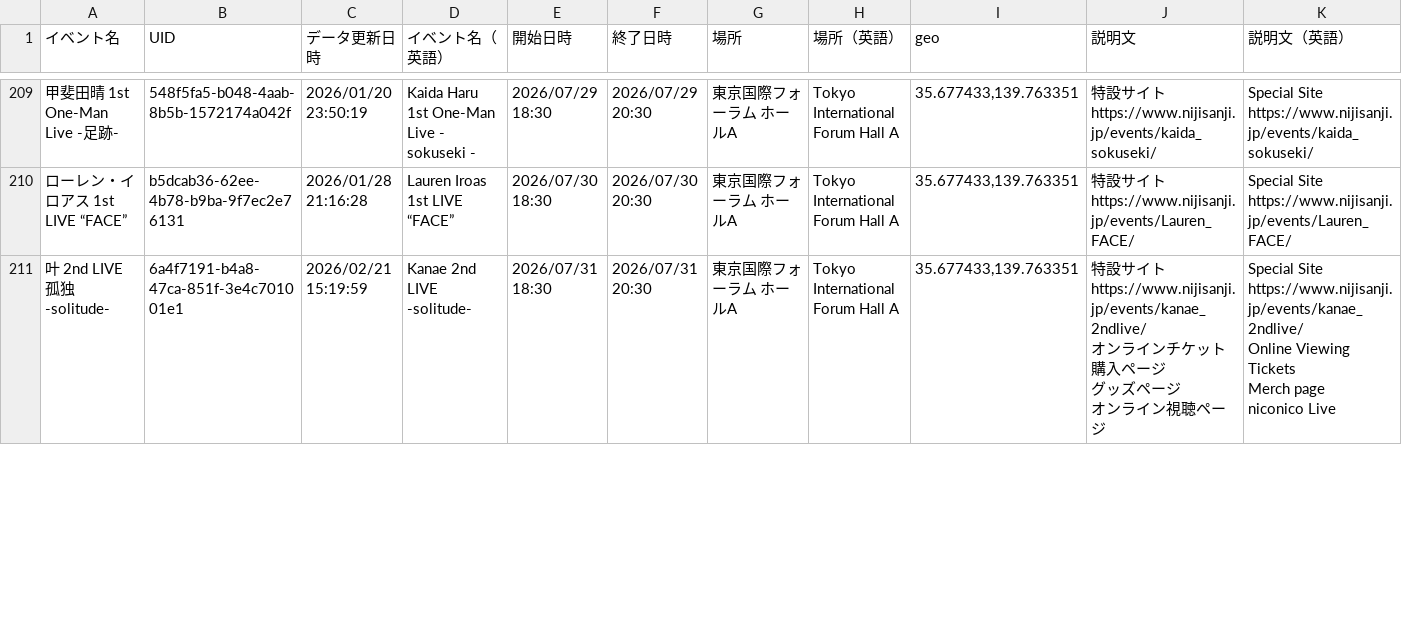
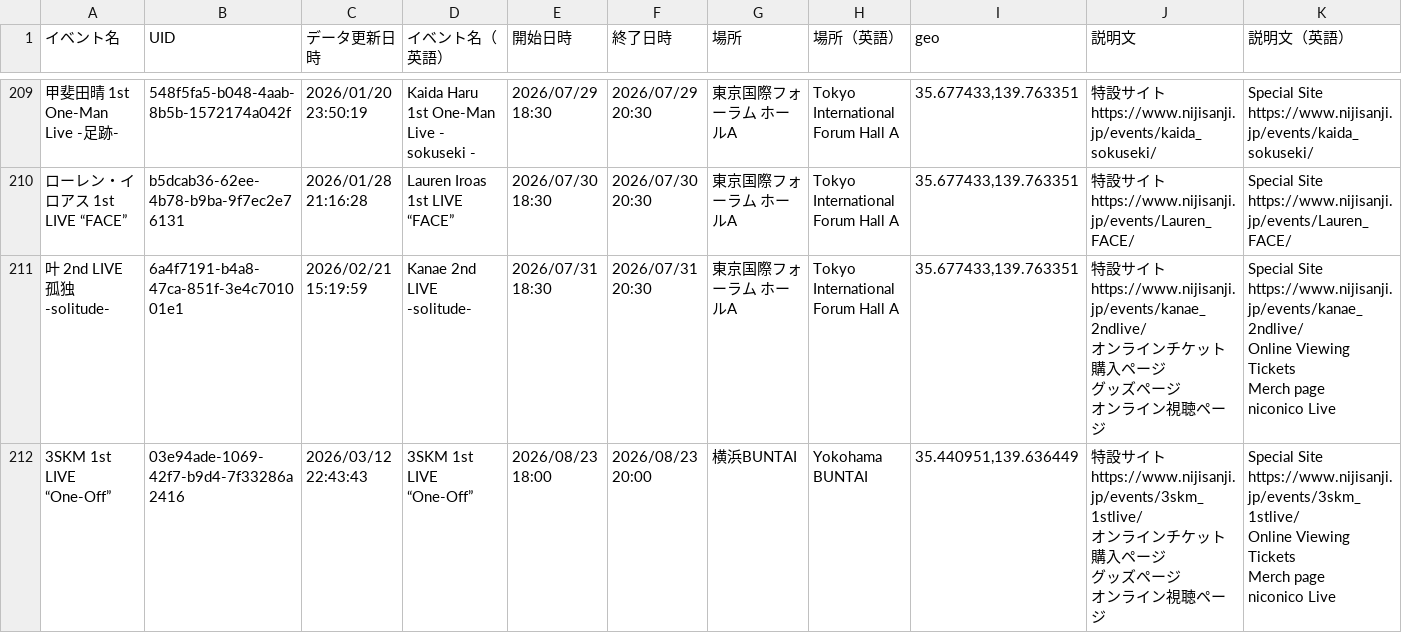
Before and after one commit to magicien/Nij.iCal, a CSV file: docs/data/events.csv, drawn as a sheet; only a part is shown, gaps mark what is left out; rows hold the shown columns only; ↵ is a line break in a cell; the diff covers the shown part only; the diff names each change by its address in the sheet, - before the commit and + after, or states it on an @@ line.

```diff
--- a/docs/data/events.csv
+++ b/docs/data/events.csv
+row 212: 3SKM 1st LIVE “One-Off” | 03e94ade-1069-42f7-b9d4-7f33286a2416 | 2026/03/12 22:43:43 | 3SKM 1st LIVE “One-Off” | 2026/08/23 18:00 | 2026/08/23 20:00 | 横浜BUNTAI | Yokohama BUNTAI | 35.440951,139.636449 | 特設サイト ↵ https://www.nijisanji.jp/events/3skm_1stlive/ ↵ オンラインチケット購入ページ ↵ グッズページ ↵ オンライン視聴ページ | Special Site ↵ https://www.nijisanji.jp/events/3skm_1stlive/ ↵ Online Viewing Tickets ↵ Merch page ↵ niconico Live
```
Also changed, not shown: 3 edited cells elsewhere in this file, docs/data/tickets.csv, 20 other files.
